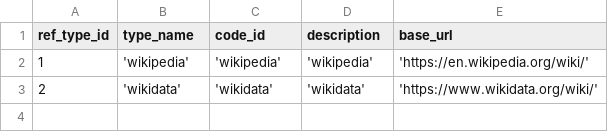
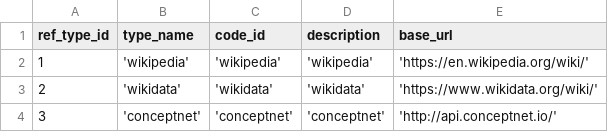
Before and after one commit to zukunft/zukunft.com, a CSV file: src/main/resources/db_code_links/ref_types.csv, drawn as a sheet.

```diff
--- a/src/main/resources/db_code_links/ref_types.csv
+++ b/src/main/resources/db_code_links/ref_types.csv
@@ -3 +3,2 @@ ref_type_id, type_name, code_id, description, base_url
 2, 'wikidata', 'wikidata', 'wikidata', 'https://www.wikidata.org/wiki/'
+3, 'conceptnet', 'conceptnet', 'conceptnet', 'http://api.conceptnet.io/'
```
Also changed, not shown: 19 other files.
